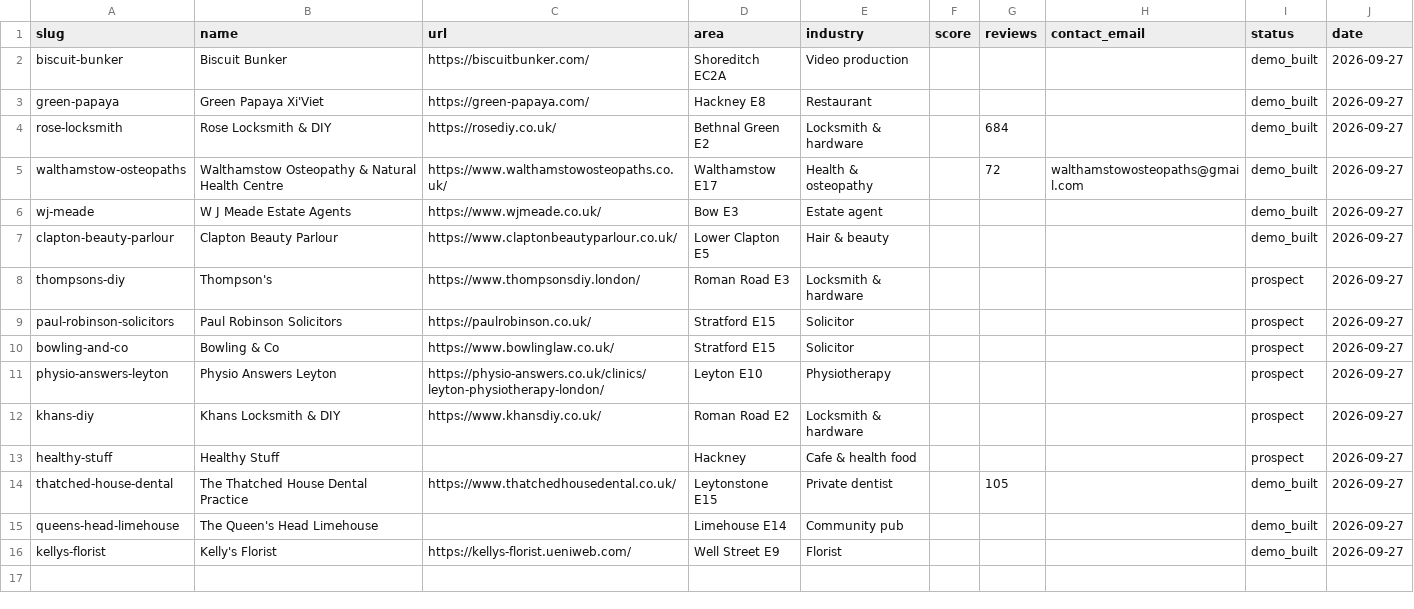
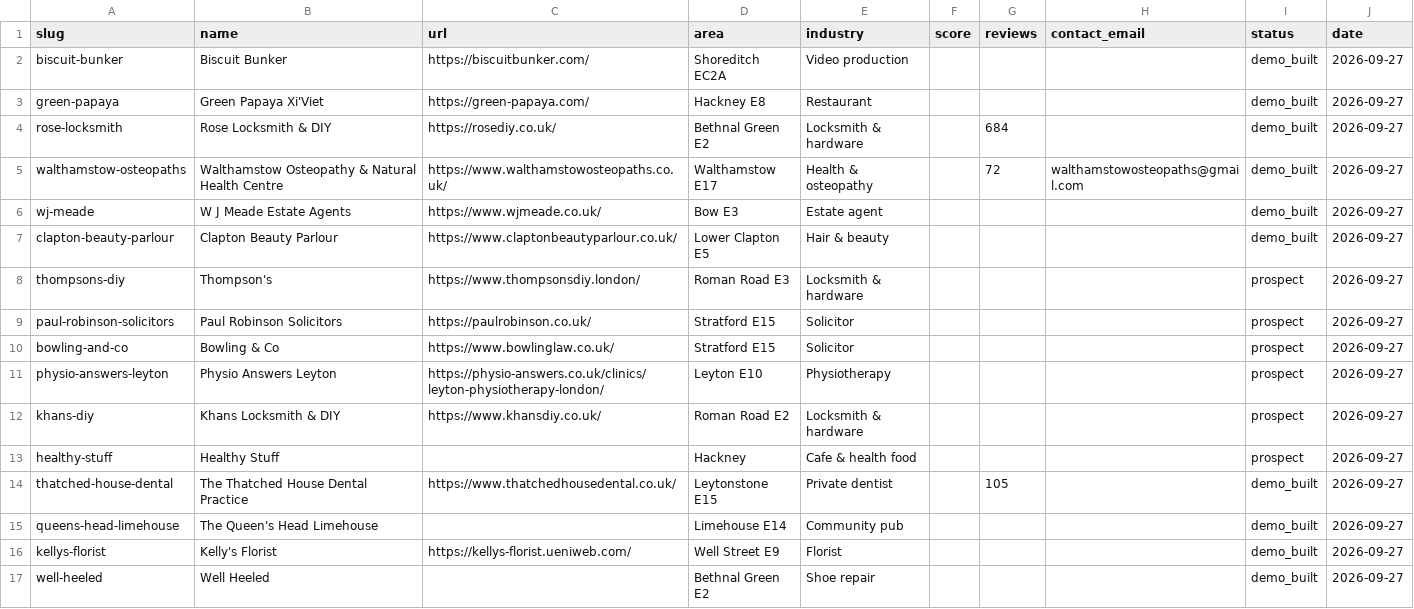
Before and after one commit to THIS-GUY-CANT-CODE/ant-design, a CSV file: agency/pipeline.csv, drawn as a sheet; the diff names each change by its address in the sheet, - before the commit and + after, or states it on an @@ line.

```diff
--- a/agency/pipeline.csv
+++ b/agency/pipeline.csv
+row 17: well-heeled | Well Heeled |  | Bethnal Green E2 | Shoe repair |  |  |  | demo_built | 2026-09-27
```
Also changed, not shown: 13 other files.
